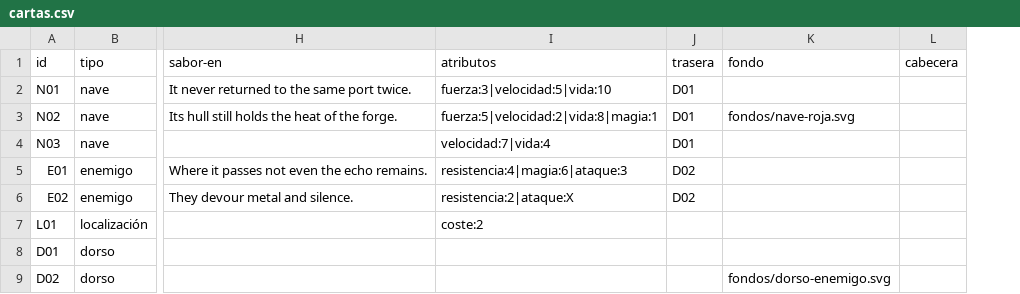
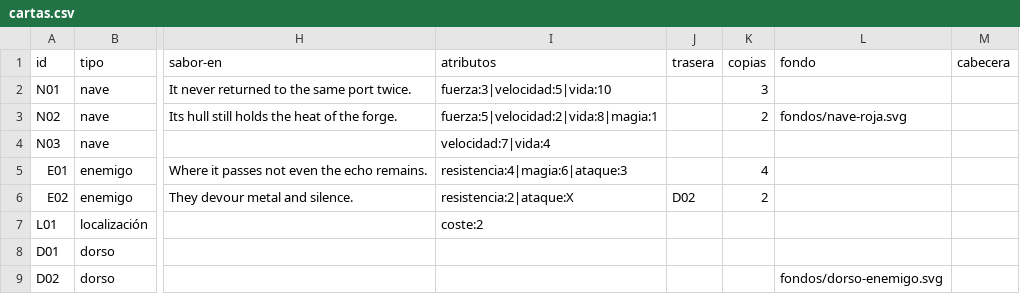
Before and after one commit to xerman5/creador_de_cartas, a CSV file: public/ejemplo/cartas.csv, drawn as a sheet; only a part is shown, gaps mark what is left out; the diff names each change by its address in the sheet, - before the commit and + after, or states it on an @@ line.

```diff
--- a/public/ejemplo/cartas.csv
+++ b/public/ejemplo/cartas.csv
+column K (copias), rows 2-6: 3 | 2 |  | 4 | 2
-J2:J4 (trasera): D01
+J2:J4 (trasera): (empty)
-J5 (trasera): D02
+J5 (trasera): (empty)
```
Also changed, not shown: 9 other files.
